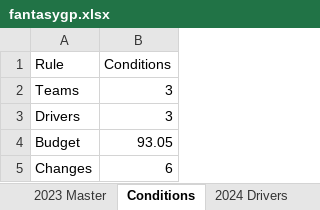
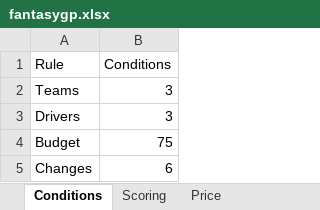
Before and after one commit to squirke1/fantasygp, an Excel workbook: fantasygp.xlsx, sheet Conditions, drawn as a sheet; values as stored, in another font and other column widths than the file's, no borders; table styles not drawn; the diff names each change by its address in the sheet, - before the commit and + after, or states it on an @@ line.

```diff
--- a/fantasygp.xlsx (sheet Conditions)
+++ b/fantasygp.xlsx (sheet Conditions)
-B4 (Conditions): 93.05
+B4 (Conditions): 75
```
Also changed, not shown: sheet Price, other sheet tabs, 3 other files.
